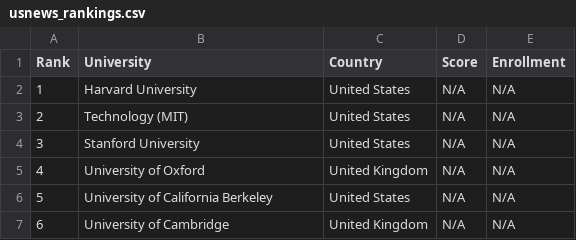
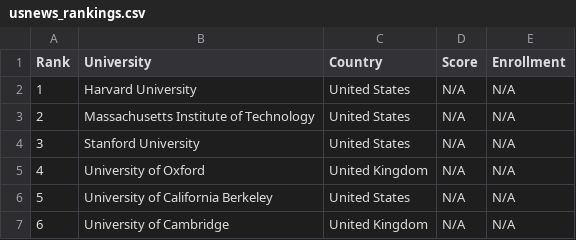
Before and after one commit to mmostagirbhuiyan/university-ranking-aggregator, a CSV file: data/usnews_rankings.csv, drawn as a sheet; only a part is shown.

```diff
--- a/data/usnews_rankings.csv
+++ b/data/usnews_rankings.csv
@@ -2,3 +2,3 @@ Rank,University,Country,Score,Enrollment
 1,Harvard University,United States,N/A,N/A
-2,Technology (MIT),United States,N/A,N/A
+2,Massachusetts Institute of Technology,United States,N/A,N/A
 3,Stanford University,United States,N/A,N/A
```
Also changed, not shown: 13 other files.
